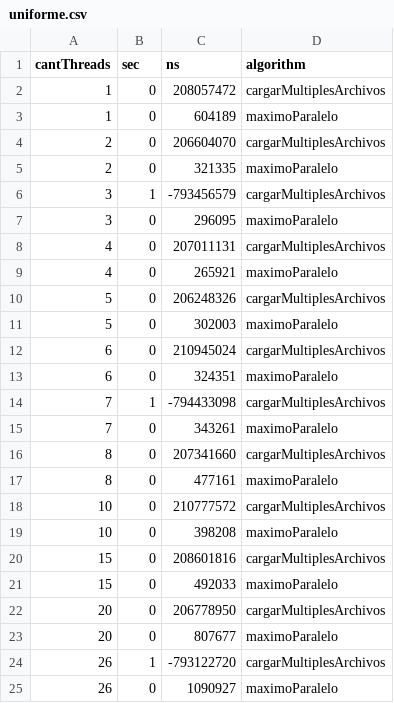
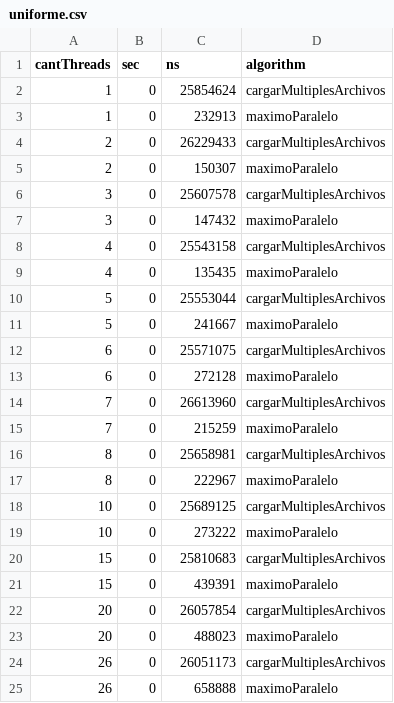
Before and after one commit to lulabiglieri/TP-SO, a CSV file: Exp/results/uniforme.csv, drawn as a sheet.

```diff
--- a/Exp/results/uniforme.csv
+++ b/Exp/results/uniforme.csv
@@ -1,25 +1,25 @@
 cantThreads,sec,ns,algorithm
-1,0,208057472,cargarMultiplesArchivos
-1,0,604189,maximoParalelo
-2,0,206604070,cargarMultiplesArchivos
-2,0,321335,maximoParalelo
-3,1,-793456579,cargarMultiplesArchivos
-3,0,296095,maximoParalelo
-4,0,207011131,cargarMultiplesArchivos
-4,0,265921,maximoParalelo
-5,0,206248326,cargarMultiplesArchivos
-5,0,302003,maximoParalelo
-6,0,210945024,cargarMultiplesArchivos
-6,0,324351,maximoParalelo
-7,1,-794433098,cargarMultiplesArchivos
-7,0,343261,maximoParalelo
-8,0,207341660,cargarMultiplesArchivos
-8,0,477161,maximoParalelo
-10,0,210777572,cargarMultiplesArchivos
-10,0,398208,maximoParalelo
-15,0,208601816,cargarMultiplesArchivos
-15,0,492033,maximoParalelo
-20,0,206778950,cargarMultiplesArchivos
-20,0,807677,maximoParalelo
-26,1,-793122720,cargarMultiplesArchivos
-26,0,1090927,maximoParalelo
+1,0,25854624,cargarMultiplesArchivos
+1,0,232913,maximoParalelo
+2,0,26229433,cargarMultiplesArchivos
+2,0,150307,maximoParalelo
+3,0,25607578,cargarMultiplesArchivos
+3,0,147432,maximoParalelo
+4,0,25543158,cargarMultiplesArchivos
+4,0,135435,maximoParalelo
+5,0,25553044,cargarMultiplesArchivos
+5,0,241667,maximoParalelo
+6,0,25571075,cargarMultiplesArchivos
+6,0,272128,maximoParalelo
+7,0,26613960,cargarMultiplesArchivos
+7,0,215259,maximoParalelo
+8,0,25658981,cargarMultiplesArchivos
+8,0,222967,maximoParalelo
+10,0,25689125,cargarMultiplesArchivos
+10,0,273222,maximoParalelo
+15,0,25810683,cargarMultiplesArchivos
+15,0,439391,maximoParalelo
+20,0,26057854,cargarMultiplesArchivos
+20,0,488023,maximoParalelo
+26,0,26051173,cargarMultiplesArchivos
+26,0,658888,maximoParalelo
```
Also changed, not shown: 7 other files.
